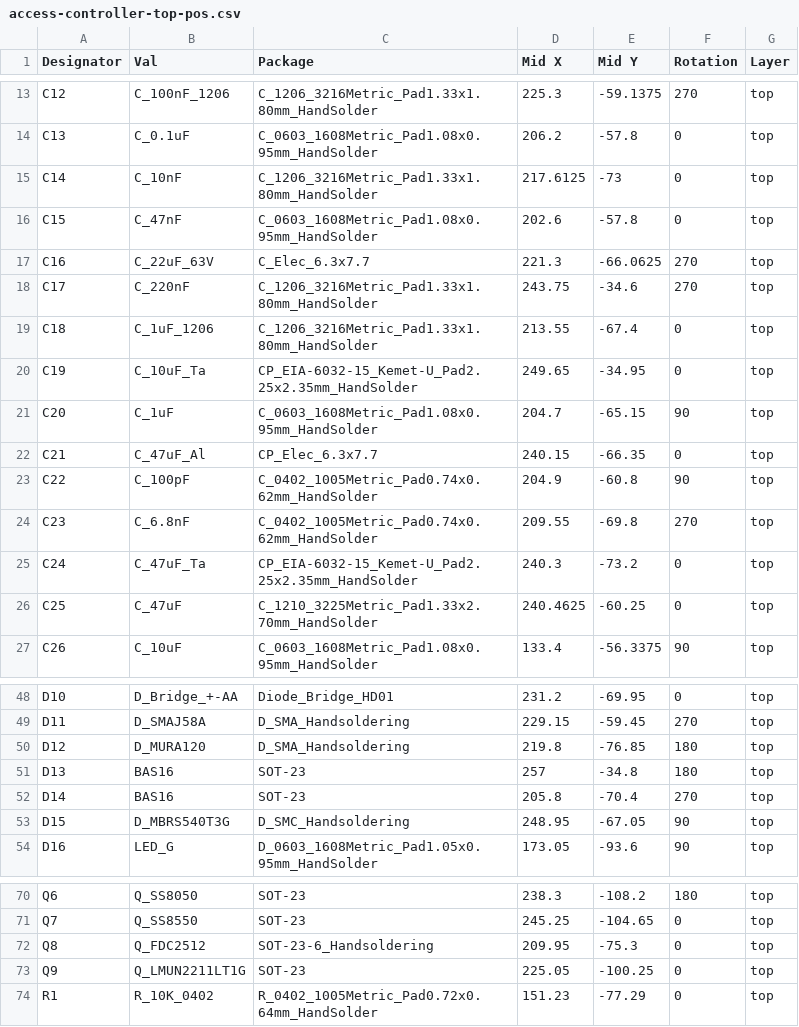
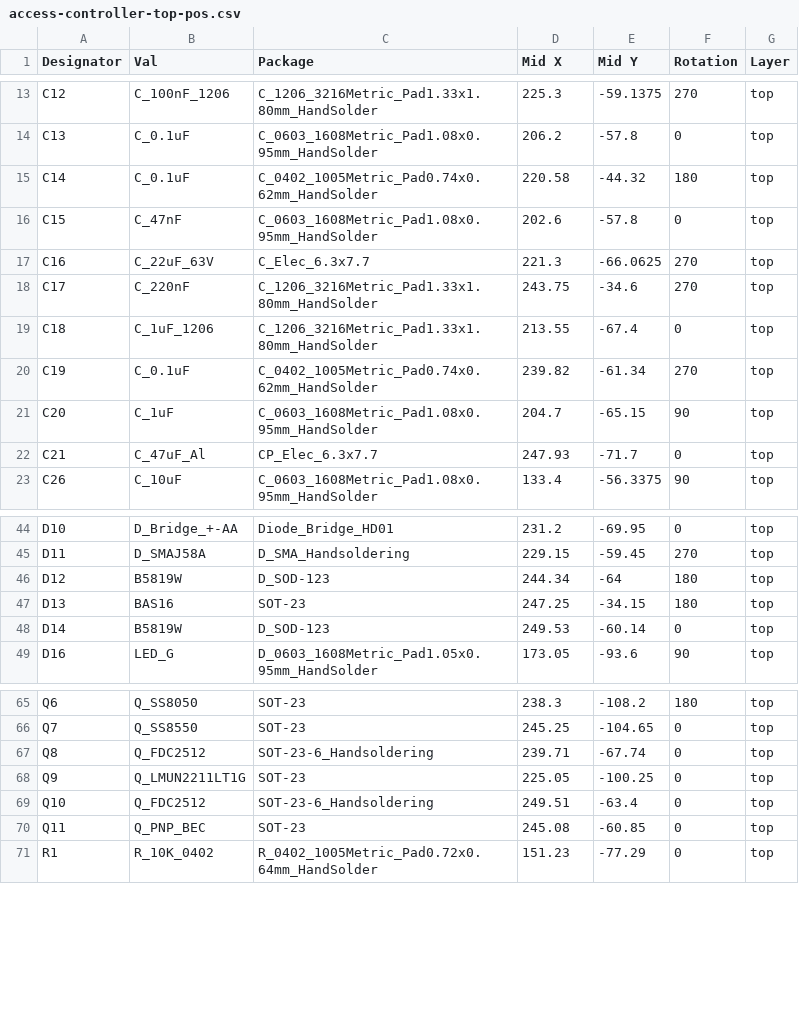
Before and after one commit to physiii/access-controller, a CSV file: circuits/Manufacturer/access-controller-top-pos.csv, drawn as a sheet; only a part is shown, gaps mark what is left out; the diff covers the shown part only.

Commit message:
create manufacturer files

```diff
--- a/circuits/Manufacturer/access-controller-top-pos.csv
+++ b/circuits/Manufacturer/access-controller-top-pos.csv
@@ -14,3 +14,3 @@ C12,C_100nF_1206,C_1206_3216Metric_Pad1.33x1.80mm_HandSolder,225.3,-59.1375,270,
 C13,C_0.1uF,C_0603_1608Metric_Pad1.08x0.95mm_HandSolder,206.2,-57.8,0,top
-C14,C_10nF,C_1206_3216Metric_Pad1.33x1.80mm_HandSolder,217.6125,-73,0,top
+C14,C_0.1uF,C_0402_1005Metric_Pad0.74x0.62mm_HandSolder,220.58,-44.32,180,top
 C15,C_47nF,C_0603_1608Metric_Pad1.08x0.95mm_HandSolder,202.6,-57.8,0,top
@@ -19,9 +19,5 @@ C17,C_220nF,C_1206_3216Metric_Pad1.33x1.80mm_HandSolder,243.75,-34.6,270,top
 C18,C_1uF_1206,C_1206_3216Metric_Pad1.33x1.80mm_HandSolder,213.55,-67.4,0,top
-C19,C_10uF_Ta,CP_EIA-6032-15_Kemet-U_Pad2.25x2.35mm_HandSolder,249.65,-34.95,0,top
+C19,C_0.1uF,C_0402_1005Metric_Pad0.74x0.62mm_HandSolder,239.82,-61.34,270,top
 C20,C_1uF,C_0603_1608Metric_Pad1.08x0.95mm_HandSolder,204.7,-65.15,90,top
-C21,C_47uF_Al,CP_Elec_6.3x7.7,240.15,-66.35,0,top
-C22,C_100pF,C_0402_1005Metric_Pad0.74x0.62mm_HandSolder,204.9,-60.8,90,top
-C23,C_6.8nF,C_0402_1005Metric_Pad0.74x0.62mm_HandSolder,209.55,-69.8,270,top
-C24,C_47uF_Ta,CP_EIA-6032-15_Kemet-U_Pad2.25x2.35mm_HandSolder,240.3,-73.2,0,top
-C25,C_47uF,C_1210_3225Metric_Pad1.33x2.70mm_HandSolder,240.4625,-60.25,0,top
+C21,C_47uF_Al,CP_Elec_6.3x7.7,247.93,-71.7,0,top
 C26,C_10uF,C_0603_1608Metric_Pad1.08x0.95mm_HandSolder,133.4,-56.3375,90,top
@@ -49,6 +45,5 @@ D10,D_Bridge_+-AA,Diode_Bridge_HD01,231.2,-69.95,0,top
 D11,D_SMAJ58A,D_SMA_Handsoldering,229.15,-59.45,270,top
-D12,D_MURA120,D_SMA_Handsoldering,219.8,-76.85,180,top
-D13,BAS16,SOT-23,257,-34.8,180,top
-D14,BAS16,SOT-23,205.8,-70.4,270,top
-D15,D_MBRS540T3G,D_SMC_Handsoldering,248.95,-67.05,90,top
+D12,B5819W,D_SOD-123,244.34,-64,180,top
+D13,BAS16,SOT-23,247.25,-34.15,180,top
+D14,B5819W,D_SOD-123,249.53,-60.14,0,top
 D16,LED_G,D_0603_1608Metric_Pad1.05x0.95mm_HandSolder,173.05,-93.6,90,top
@@ -71,4 +66,6 @@ Q6,Q_SS8050,SOT-23,238.3,-108.2,180,top
 Q7,Q_SS8550,SOT-23,245.25,-104.65,0,top
-Q8,Q_FDC2512,SOT-23-6_Handsoldering,209.95,-75.3,0,top
+Q8,Q_FDC2512,SOT-23-6_Handsoldering,239.71,-67.74,0,top
 Q9,Q_LMUN2211LT1G,SOT-23,225.05,-100.25,0,top
+Q10,Q_FDC2512,SOT-23-6_Handsoldering,249.51,-63.4,0,top
+Q11,Q_PNP_BEC,SOT-23,245.08,-60.85,0,top
 R1,R_10K_0402,R_0402_1005Metric_Pad0.72x0.64mm_HandSolder,151.23,-77.29,0,top
```
Also changed, not shown: 38 edited cells elsewhere in this file, 20 other files.
